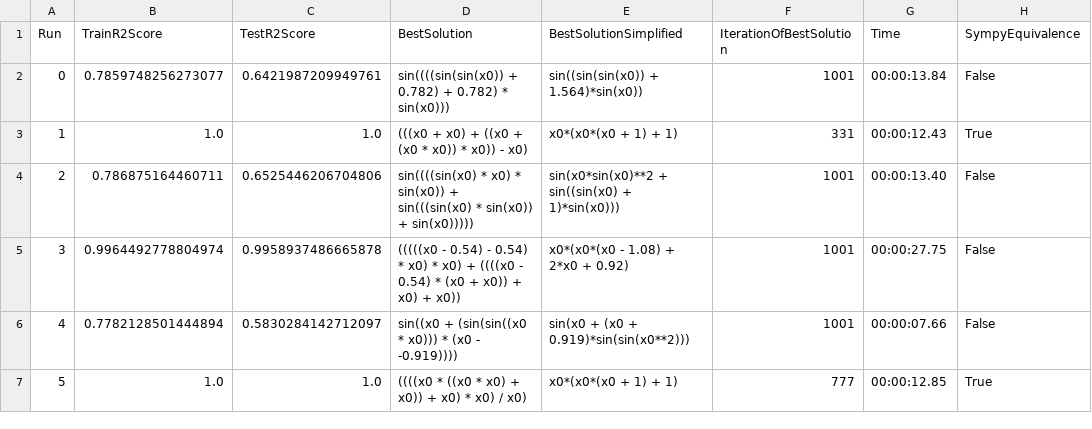
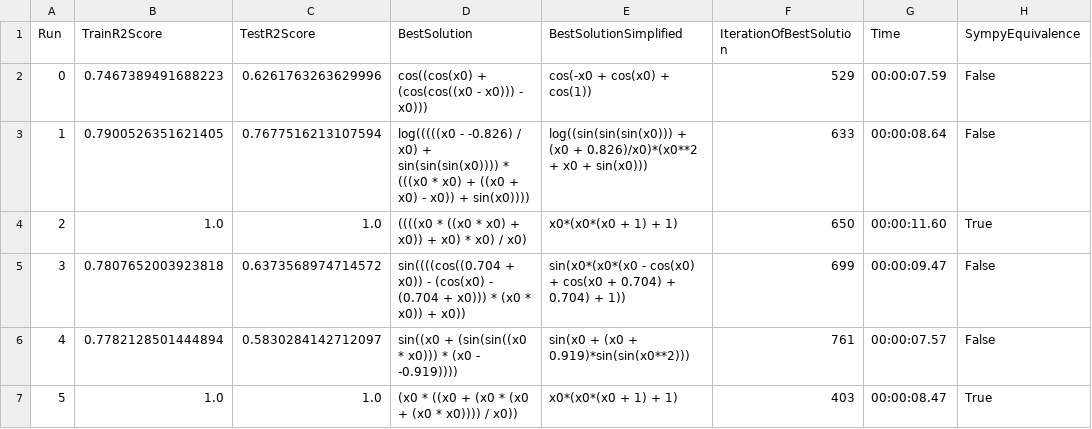
Before and after one commit to jana-jovicic/Symbolic-Regression, a CSV file: results/VNP/f1.csv, drawn as a sheet; only a part is shown; the diff covers the shown part only.

```diff
--- a/results/VNP/f1.csv
+++ b/results/VNP/f1.csv
@@ -1,7 +1,7 @@
 Run,TrainR2Score,TestR2Score,BestSolution,BestSolutionSimplified,IterationOfBestSolution,Time,SympyEquivalence
-0,0.7859748256273077,0.6421987209949761,sin((((sin(sin(x0)) + 0.782) + 0.782) * sin(x0))),sin((sin(sin(x0)) + 1.564)*sin(x0)),1001,00:00:13.84,False
-1,1.0,1.0,(((x0 + x0) + ((x0 + (x0 * x0)) * x0)) - x0),x0*(x0*(x0 + 1) + 1),331,00:00:12.43,True
-2,0.786875164460711,0.6525446206704806,sin((((sin(x0) * x0) * sin(x0)) + sin(((sin(x0) * sin(x0)) + sin(x0))))),sin(x0*sin(x0)**2 + sin((sin(x0) + 1)*sin(x0))),1001,00:00:13.40,False
-3,0.9964492778804974,0.9958937486665878,(((((x0 - 0.54) - 0.54) * x0) * x0) + ((((x0 - 0.54) * (x0 + x0)) + x0) + x0)),x0*(x0*(x0 - 1.08) + 2*x0 + 0.92),1001,00:00:27.75,False
-4,0.7782128501444894,0.5830284142712097,sin((x0 + (sin(sin((x0 * x0))) * (x0 - -0.919)))),sin(x0 + (x0 + 0.919)*sin(sin(x0**2))),1001,00:00:07.66,False
-5,1.0,1.0,((((x0 * ((x0 * x0) + x0)) + x0) * x0) / x0),x0*(x0*(x0 + 1) + 1),777,00:00:12.85,True
+0,0.7467389491688223,0.6261763263629996,cos((cos(x0) + (cos(cos((x0 - x0))) - x0))),cos(-x0 + cos(x0) + cos(1)),529,00:00:07.59,False
+1,0.7900526351621405,0.7677516213107594,log(((((x0 - -0.826) / x0) + sin(sin(sin(x0)))) * (((x0 * x0) + ((x0 + x0) - x0)) + sin(x0)))),log((sin(sin(sin(x0))) + (x0 + 0.826)/x0)*(x0**2 + x0 + sin(x0))),633,00:00:08.64,False
+2,1.0,1.0,((((x0 * ((x0 * x0) + x0)) + x0) * x0) / x0),x0*(x0*(x0 + 1) + 1),650,00:00:11.60,True
+3,0.7807652003923818,0.6373568974714572,sin((((cos((0.704 + x0)) - (cos(x0) - (0.704 + x0))) * (x0 * x0)) + x0)),sin(x0*(x0*(x0 - cos(x0) + cos(x0 + 0.704) + 0.704) + 1)),699,00:00:09.47,False
+4,0.7782128501444894,0.5830284142712097,sin((x0 + (sin(sin((x0 * x0))) * (x0 - -0.919)))),sin(x0 + (x0 + 0.919)*sin(sin(x0**2))),761,00:00:07.57,False
+5,1.0,1.0,(x0 * ((x0 + (x0 * (x0 + (x0 * x0)))) / x0)),x0*(x0*(x0 + 1) + 1),403,00:00:08.47,True
```
Also changed, not shown: 150 edited cells elsewhere in this file, results/VNP/f03.csv, results/VNP/f2.csv, 49 other files.
